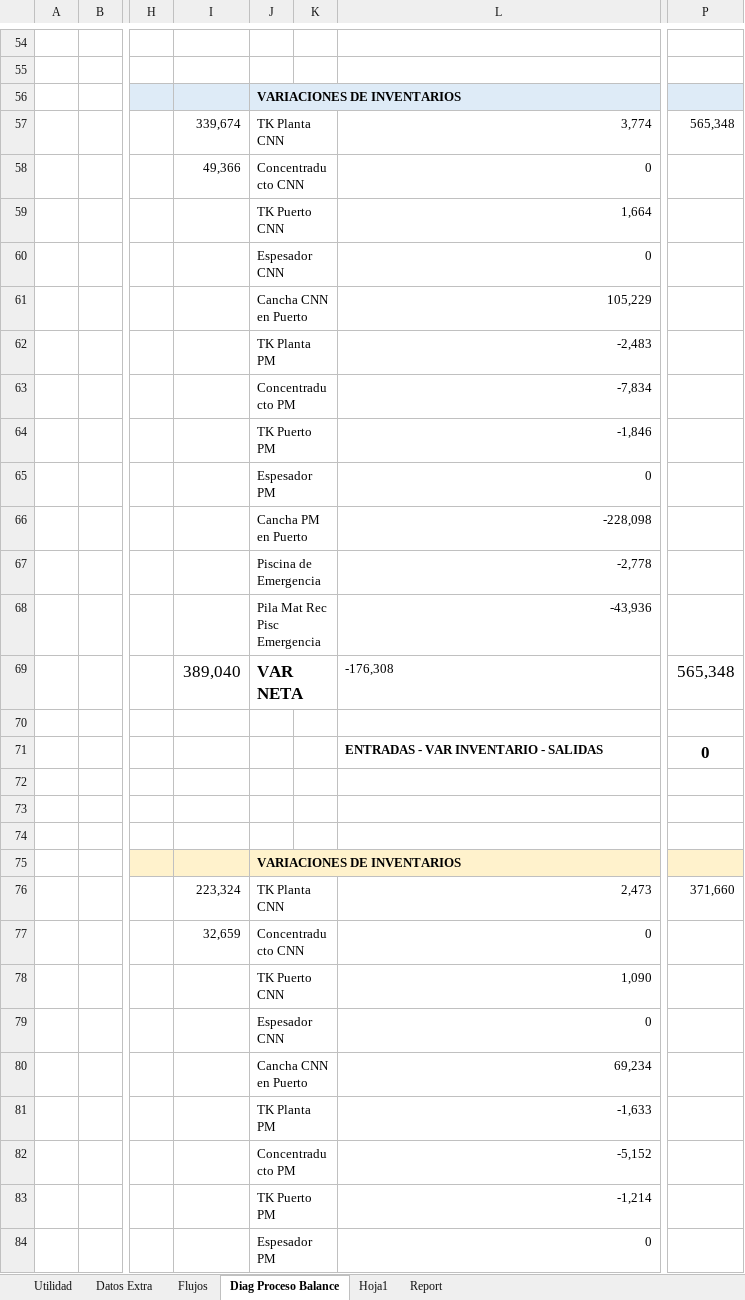
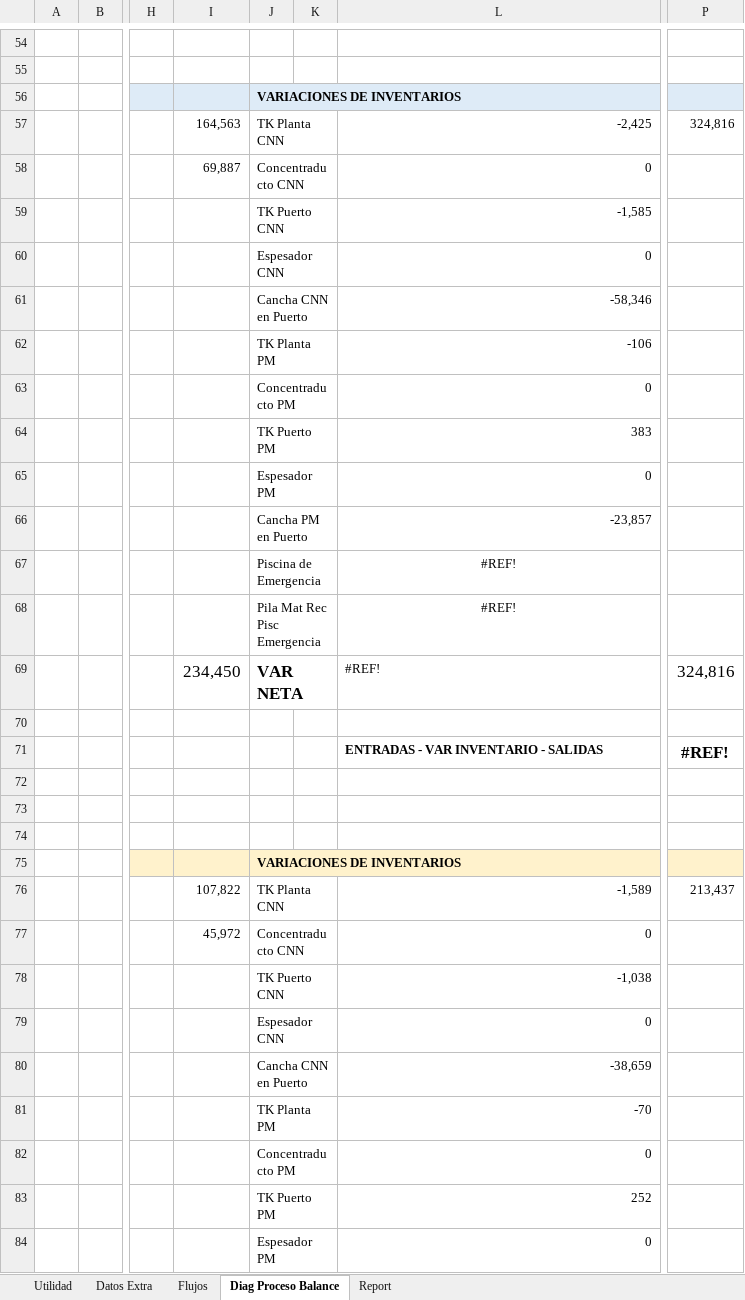
Before and after one commit to fracastr/minera, an Excel workbook: public/Export/Exportar_Copiapo_Puerto.xlsx, sheet Diag Proceso Balance, drawn as a sheet; only a part is shown, gaps mark what is left out; values as stored, in another font and other column widths than the file's, no borders; charts and pictures and conditional formats not drawn; the diff covers the shown part only; the diff names each change by its address in the sheet, - before the commit and + after, or states it on an @@ line.

```diff
--- a/public/Export/Exportar_Copiapo_Puerto.xlsx (sheet Diag Proceso Balance)
+++ b/public/Export/Exportar_Copiapo_Puerto.xlsx (sheet Diag Proceso Balance)
-sheet tab: Hoja1
-I57: 339,674
+I57: 164,563
-L57: 3,774
+L57: -2,425
-P57: 565,348
+P57: 324,816
-I58: 49,366
+I58: 69,887
-L59: 1,664
+L59: -1,585
-L61: 105,229
+L61: -58,346
-L62: -2,483
+L62: -106
-L63: -7,834
+L63: 0
-L64: -1,846
+L64: 383
-L66: -228,098
+L66: -23,857
-L67: -2,778
+L67: #REF!
-L67:L68 alignment: right
+L67:L68 alignment: center
-L68: -43,936
+L68: #REF!
-I69: 389,040
+I69: 234,450
-L69: -176,308
+L69: #REF!
-P69: 565,348
+P69: 324,816
-P71: 0
+P71: #REF!
-I76: 223,324
+I76: 107,822
-L76: 2,473
+L76: -1,589
-P76: 371,660
+P76: 213,437
-I77: 32,659
+I77: 45,972
-L78: 1,090
+L78: -1,038
-L80: 69,234
+L80: -38,659
-L81: -1,633
+L81: -70
-L82: -5,152
+L82: 0
-L83: -1,214
+L83: 252
```
Also changed, not shown: 21 added rows, 21 removed rows and 26 edited cells elsewhere in this sheet, sheet Utilidad, sheet Report, sheet Flujos, sheet Datos Extra, formulas that keep their value.
